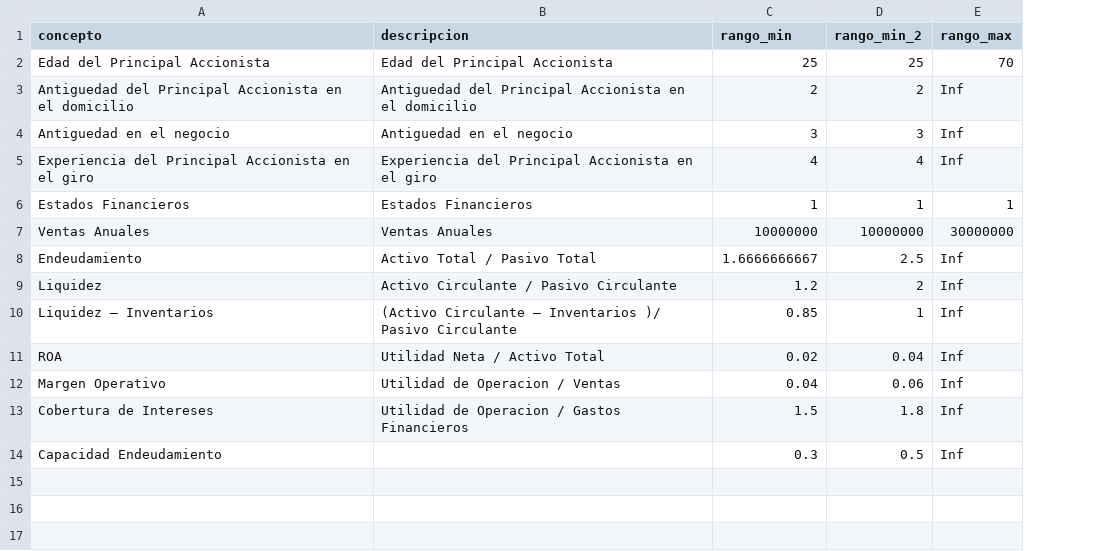
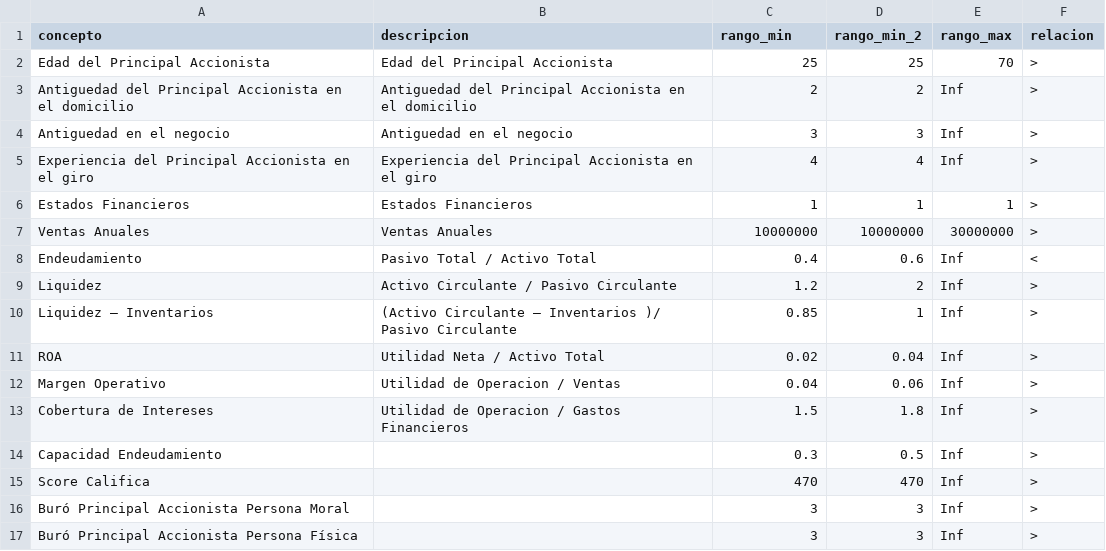
Before and after one commit to FiSci/originacion, a CSV file: conceptos_calificacion.csv, drawn as a sheet; the diff names each change by its address in the sheet, - before the commit and + after, or states it on an @@ line.

Commit message:
Calificacion con variables de Buro

```diff
--- a/conceptos_calificacion.csv
+++ b/conceptos_calificacion.csv
+column F (relacion), rows 2-14: > | > | > | > | > | > | < | > | > | > | > | > | >
-B8 (descripcion): Activo Total / Pasivo Total
+B8 (descripcion): Pasivo Total / Activo Total
-C8 (rango_min): 1.6666666667
+C8 (rango_min): 0.4
-D8 (rango_min_2): 2.5
+D8 (rango_min_2): 0.6
+row 15: Score Califica |  | 470 | 470 | Inf | >
+row 16: Buró Principal Accionista Persona Moral |  | 3 | 3 | Inf | >
+row 17: Buró Principal Accionista Persona Física |  | 3 | 3 | Inf | >
```
Also changed, not shown: 6 other files.
